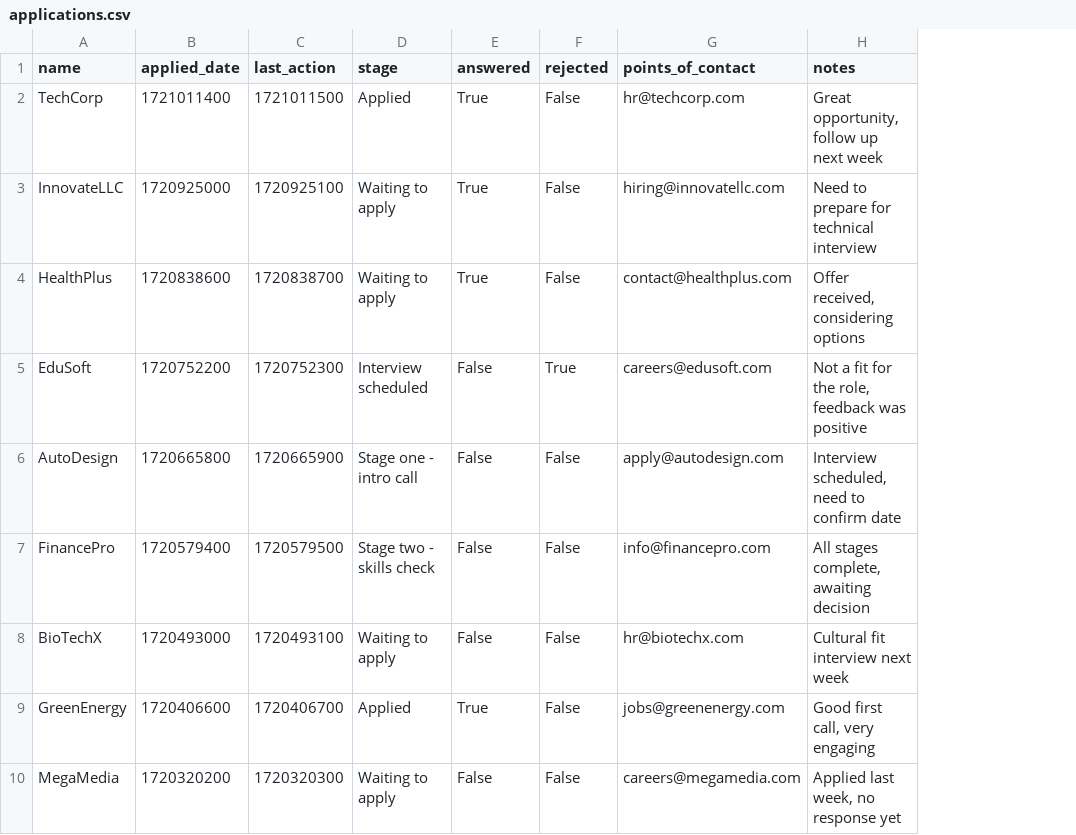
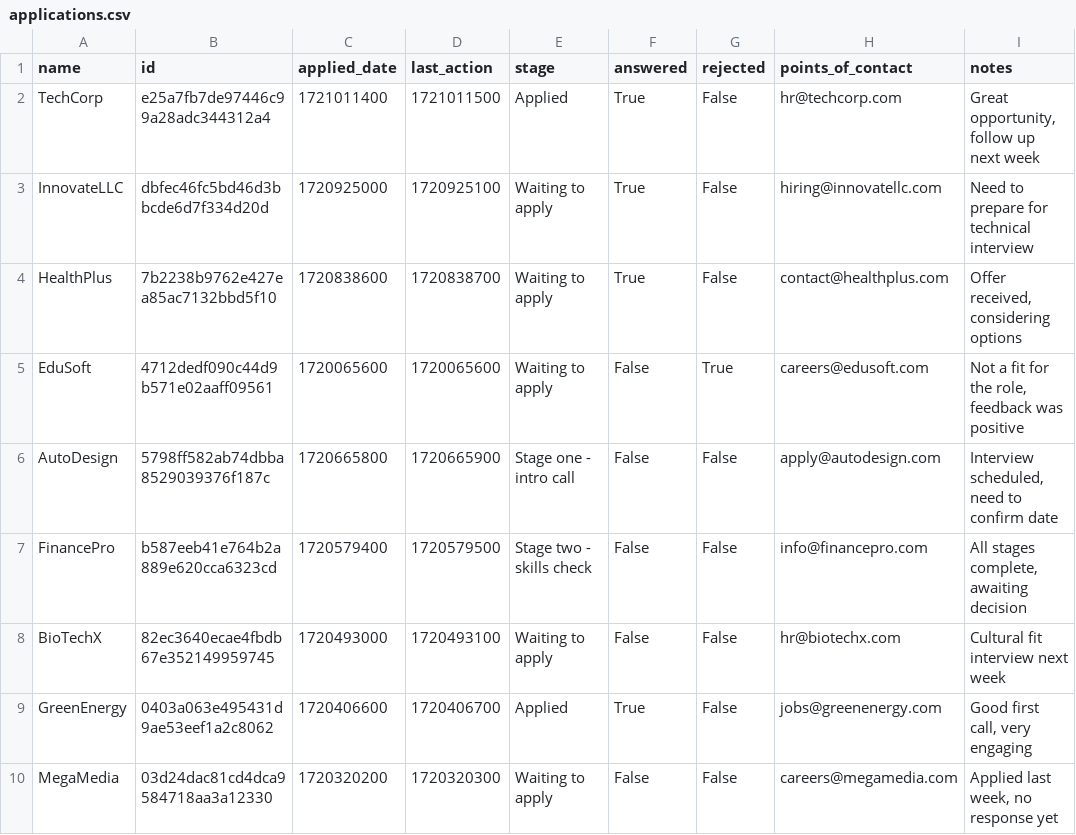
Before and after one commit to Roznoshchik/get-hired, a CSV file: applications.csv, drawn as a sheet; only a part is shown; addresses are those after the commit; the diff names each change by its address in the sheet, - before the commit and + after, or states it on an @@ line.

```diff
--- a/applications.csv
+++ b/applications.csv
+column B (id), rows 2-10: e25a7fb7de97446c99a28adc344312a4 | dbfec46fc5bd46d3bbcde6d7f334d20d | 7b2238b9762e427ea85ac7132bbd5f10 | 4712dedf090c44d9b571e02aaff09561 | 5798ff582ab74dbba8529039376f187c | b587eeb41e764b2a889e620cca6323cd | 82ec3640ecae4fbdb67e352149959745 | 0403a063e495431d9ae53eef1a2c8062 | 03d24dac81cd4dca9584718aa3a12330
-C5 (applied_date): 1720752200
+C5 (applied_date): 1720065600
-D5 (last_action): 1720752300
+D5 (last_action): 1720065600
-E5 (stage): Interview scheduled
+E5 (stage): Waiting to apply
```
Also changed, not shown: 6 other files.
